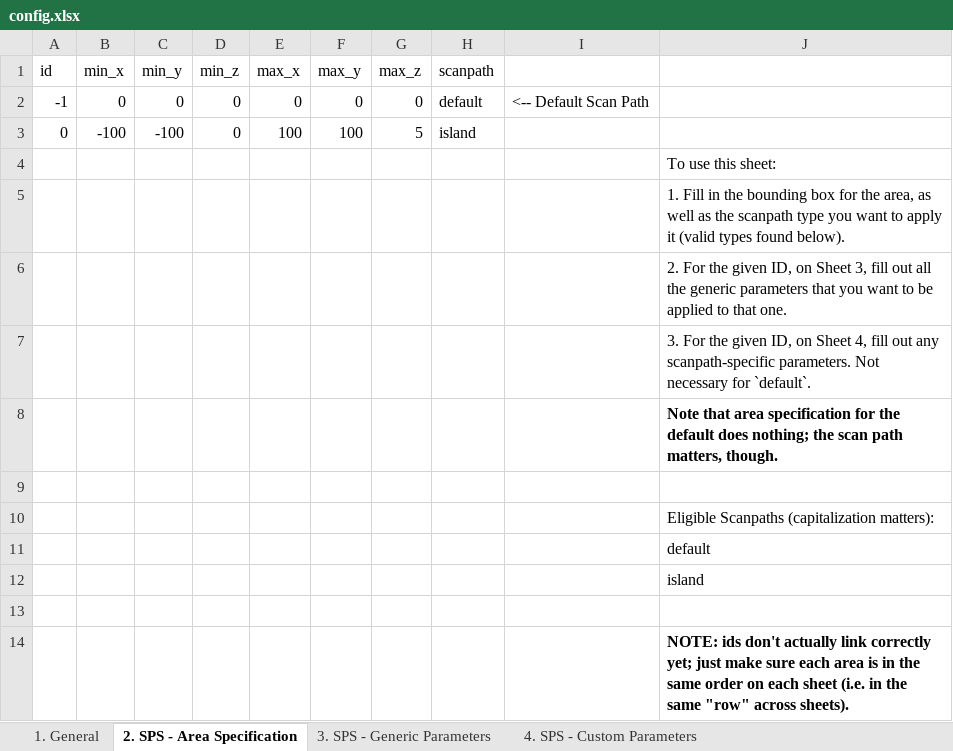
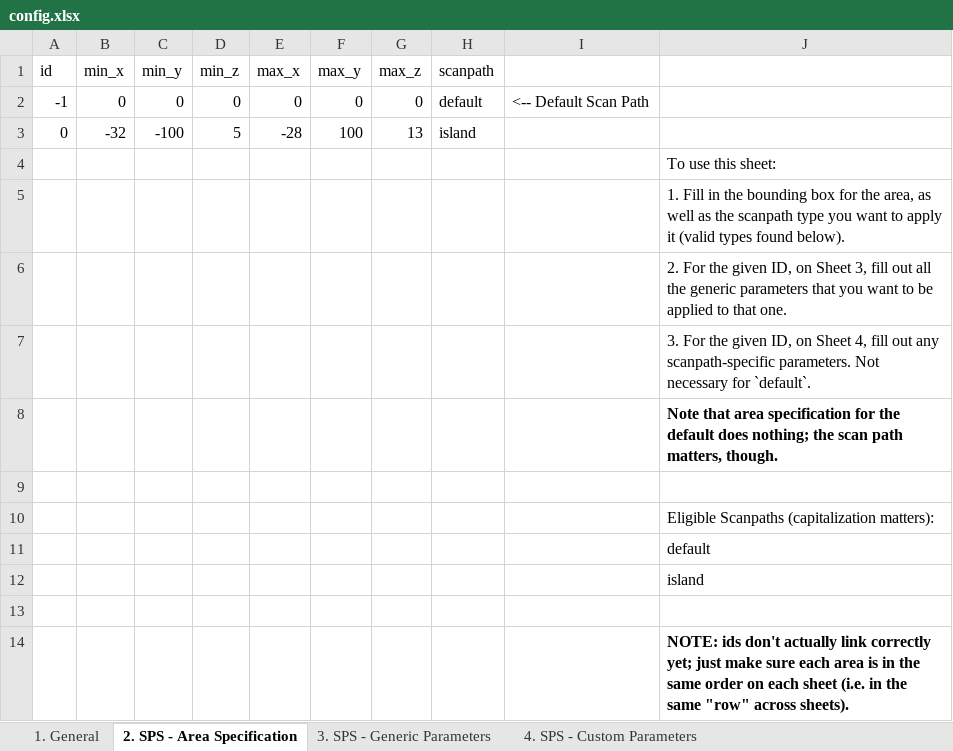
Before and after one commit to osu-cdme/cdme-scangen, an Excel workbook: config.xlsx, sheet 2. SPS - Area Specification, drawn as a sheet; values as stored, in another font and other column widths than the file's, no borders; the diff names each change by its address in the sheet, - before the commit and + after, or states it on an @@ line.

```diff
--- a/config.xlsx (sheet 2. SPS - Area Specification)
+++ b/config.xlsx (sheet 2. SPS - Area Specification)
-B3 (min_x): -100
+B3 (min_x): -32
-D3 (min_z): 0
+D3 (min_z): 5
-E3 (max_x): 100
+E3 (max_x): -28
-G3 (max_z): 5
+G3 (max_z): 13
```
Also changed, not shown: sheet 1. General, 4 other files.
